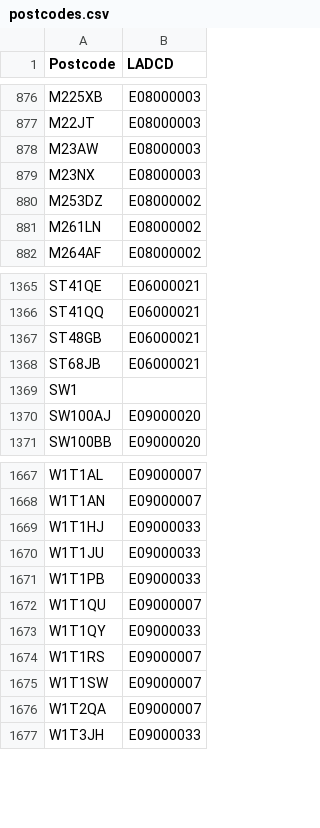
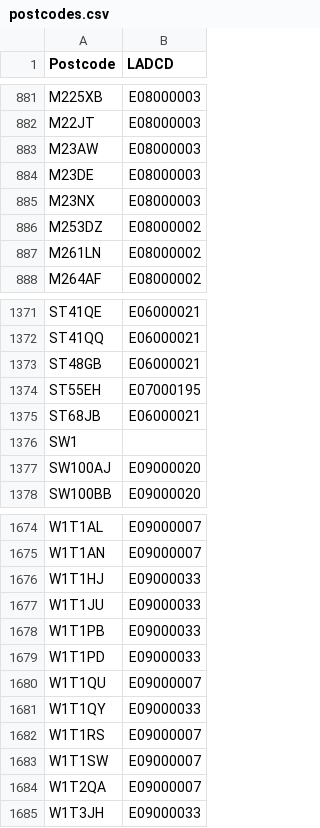
Before and after one commit to open-innovations/true-north, a CSV file: working/b-corp/postcodes.csv, drawn as a sheet; only a part is shown, gaps mark what is left out; the diff covers the shown part only.

```diff
--- a/working/b-corp/postcodes.csv
+++ b/working/b-corp/postcodes.csv
@@ -878,2 +883,3 @@ M22JT,E08000003
 M23AW,E08000003
+M23DE,E08000003
 M23NX,E08000003
@@ -1367,2 +1373,3 @@ ST41QQ,E06000021
 ST48GB,E06000021
+ST55EH,E07000195
 ST68JB,E06000021
@@ -1671,2 +1678,3 @@ W1T1JU,E09000033
 W1T1PB,E09000033
+W1T1PD,E09000033
 W1T1QU,E09000007
```
Also changed, not shown: 5 added rows elsewhere in this file, src/themes/sustainable-growth/b-corporations/_data/bcorp_by_la.csv, 2 other files.
